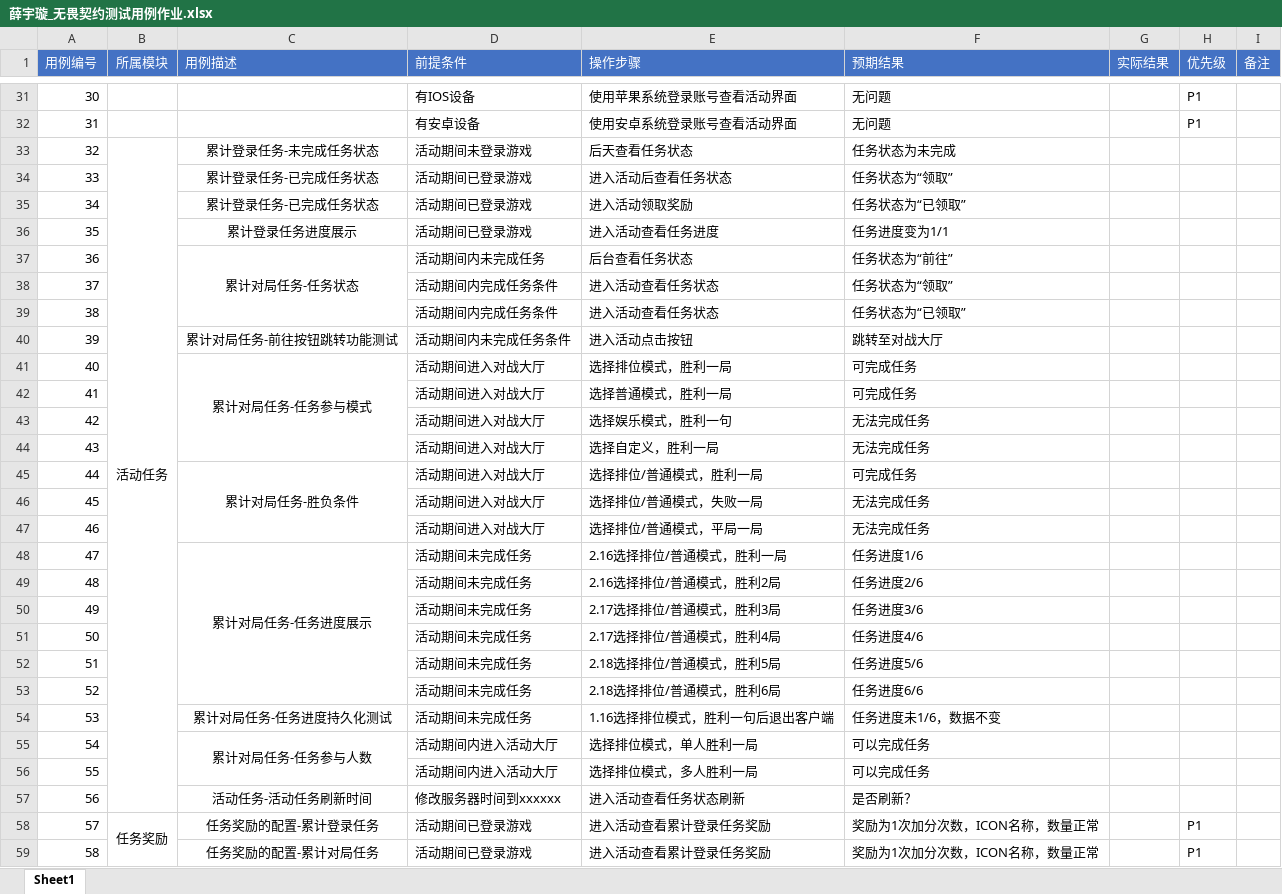
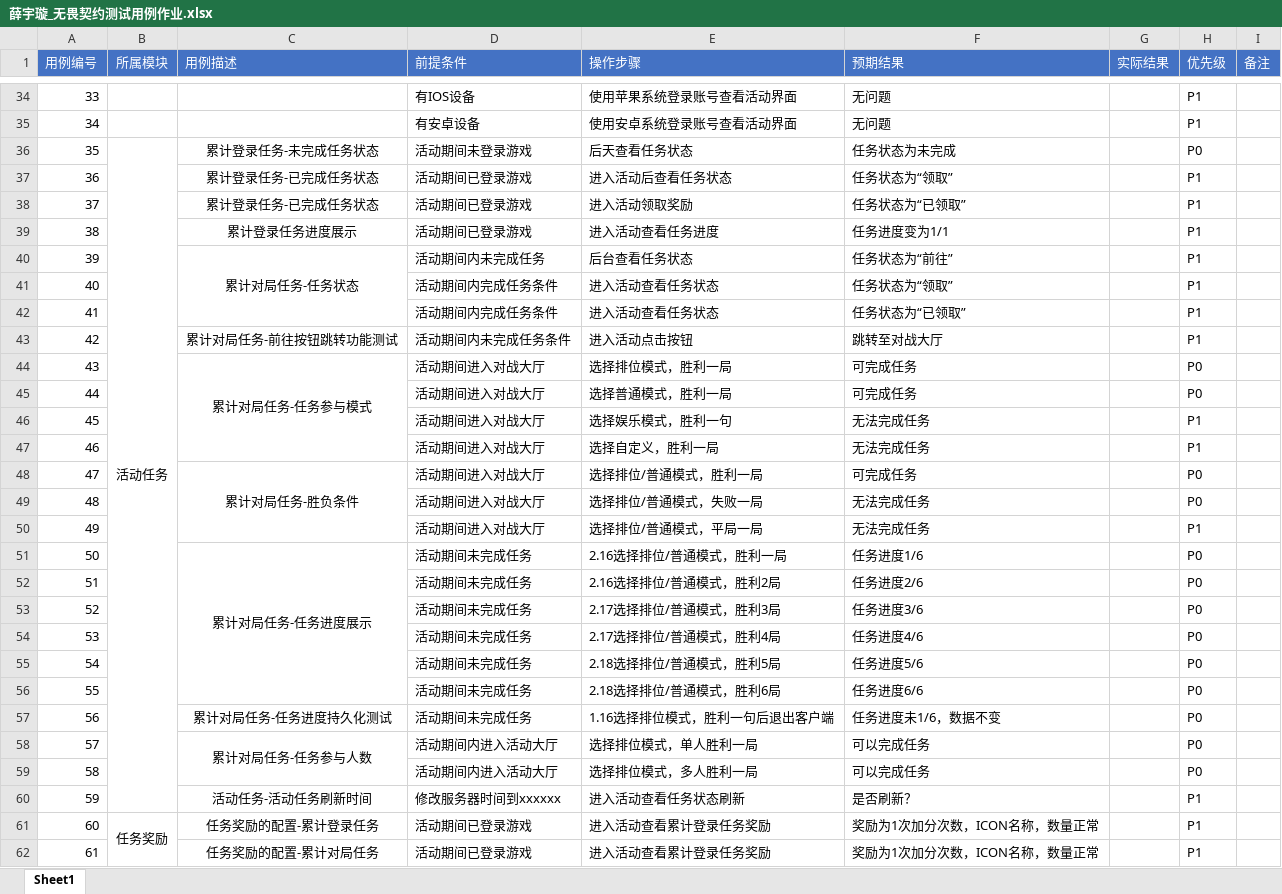
Before and after one commit to 1zero0/Obsidian-Notes, an Excel workbook: 培训日报/培训专用测试点文件夹/无畏契约冲分活动测试点/薛宇璇_无畏契约测试用例作业.xlsx, sheet Sheet1, drawn as a sheet; only a part is shown, gaps mark what is left out; values as stored, in another font and other column widths than the file's, no borders; addresses are those after the commit; the diff covers the shown part only; the diff names each change by its address in the sheet, - before the commit and + after, or states it on an @@ line.

```diff
--- a/培训日报/培训专用测试点文件夹/无畏契约冲分活动测试点/薛宇璇_无畏契约测试用例作业.xlsx (sheet Sheet1)
+++ b/培训日报/培训专用测试点文件夹/无畏契约冲分活动测试点/薛宇璇_无畏契约测试用例作业.xlsx (sheet Sheet1)
@@ column A (用例编号) renumbered from row 13 down @@
-H36 (优先级): (empty)
+H36 (优先级): P0
-H37:H43 (优先级): (empty)
+H37:H43 (优先级): P1
-H44:H45 (优先级): (empty)
+H44:H45 (优先级): P0
-H46:H47 (优先级): (empty)
+H46:H47 (优先级): P1
-H48:H49 (优先级): (empty)
+H48:H49 (优先级): P0
-H50 (优先级): (empty)
+H50 (优先级): P1
-H51:H59 (优先级): (empty)
+H51:H59 (优先级): P0
-H60 (优先级): (empty)
+H60 (优先级): P1
```
Also changed, not shown: 18 added rows, 24 edited cells and merged cells elsewhere in this sheet, 16 other files.
